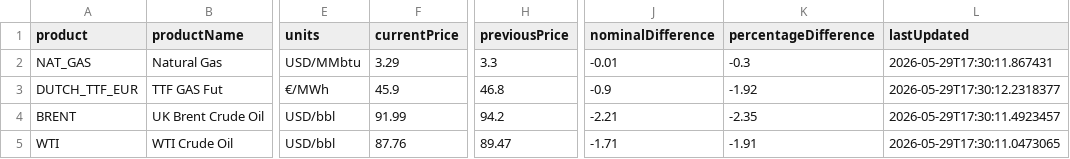
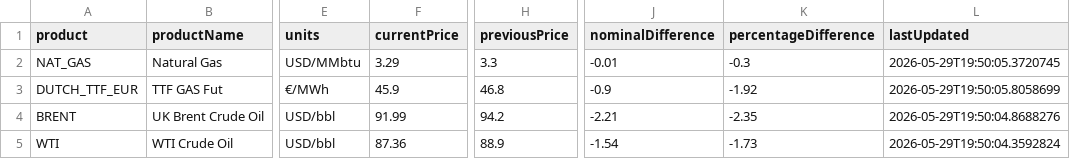
Before and after one commit to mpodeley/estado-del-sistema, a CSV file: data/megsa_benchmarks.csv, drawn as a sheet; only a part is shown, gaps mark what is left out; the diff names each change by its address in the sheet, - before the commit and + after, or states it on an @@ line.

```diff
--- a/data/megsa_benchmarks.csv
+++ b/data/megsa_benchmarks.csv
-L2 (lastUpdated): 2026-05-29T17:30:11.867431
+L2 (lastUpdated): 2026-05-29T19:50:05.3720745
-L3 (lastUpdated): 2026-05-29T17:30:12.2318377
+L3 (lastUpdated): 2026-05-29T19:50:05.8058699
-L4 (lastUpdated): 2026-05-29T17:30:11.4923457
+L4 (lastUpdated): 2026-05-29T19:50:04.8688276
-F5 (currentPrice): 87.76
+F5 (currentPrice): 87.36
-H5 (previousPrice): 89.47
+H5 (previousPrice): 88.9
-J5 (nominalDifference): -1.71
+J5 (nominalDifference): -1.54
-K5 (percentageDifference): -1.91
+K5 (percentageDifference): -1.73
-L5 (lastUpdated): 2026-05-29T17:30:11.0473065
+L5 (lastUpdated): 2026-05-29T19:50:04.3592824
```
Also changed, not shown: 19 other files.
